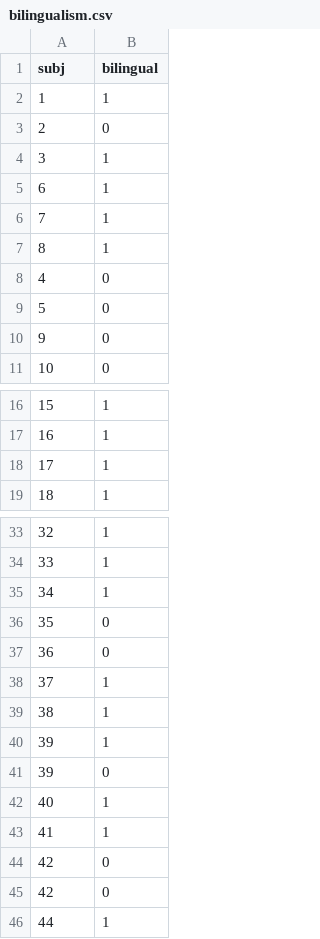
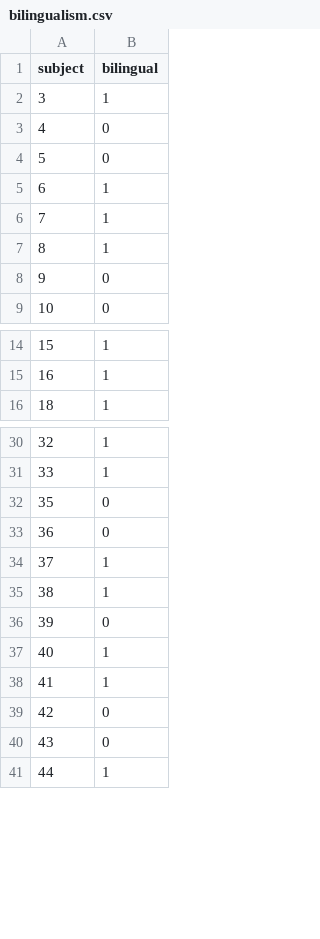
Before and after one commit to letitiayhho/tone-target-monitoring, a CSV file: analysis/bilingualism.csv, drawn as a sheet; only a part is shown, gaps mark what is left out.

```diff
--- a/analysis/bilingualism.csv
+++ b/analysis/bilingualism.csv
@@ -1,5 +1,5 @@
-subj,bilingual
-1,1
-2,0
+subject,bilingual
 3,1
+4,0
+5,0
 6,1
@@ -7,4 +7,2 @@ subj,bilingual
 8,1
-4,0
-5,0
 9,0
@@ -17,3 +15,2 @@ subj,bilingual
 16,1
-17,1
 18,1
@@ -34,3 +31,2 @@ subj,bilingual
 33,1
-34,1
 35,0
@@ -39,3 +35,2 @@ subj,bilingual
 38,1
-39,1
 39,0
@@ -44,3 +39,3 @@ subj,bilingual
 42,0
-42,0
+43,0
 44,1
```
Also changed, not shown: analysis/accuracy.csv, analysis/musical-training.csv, 5 other files.
